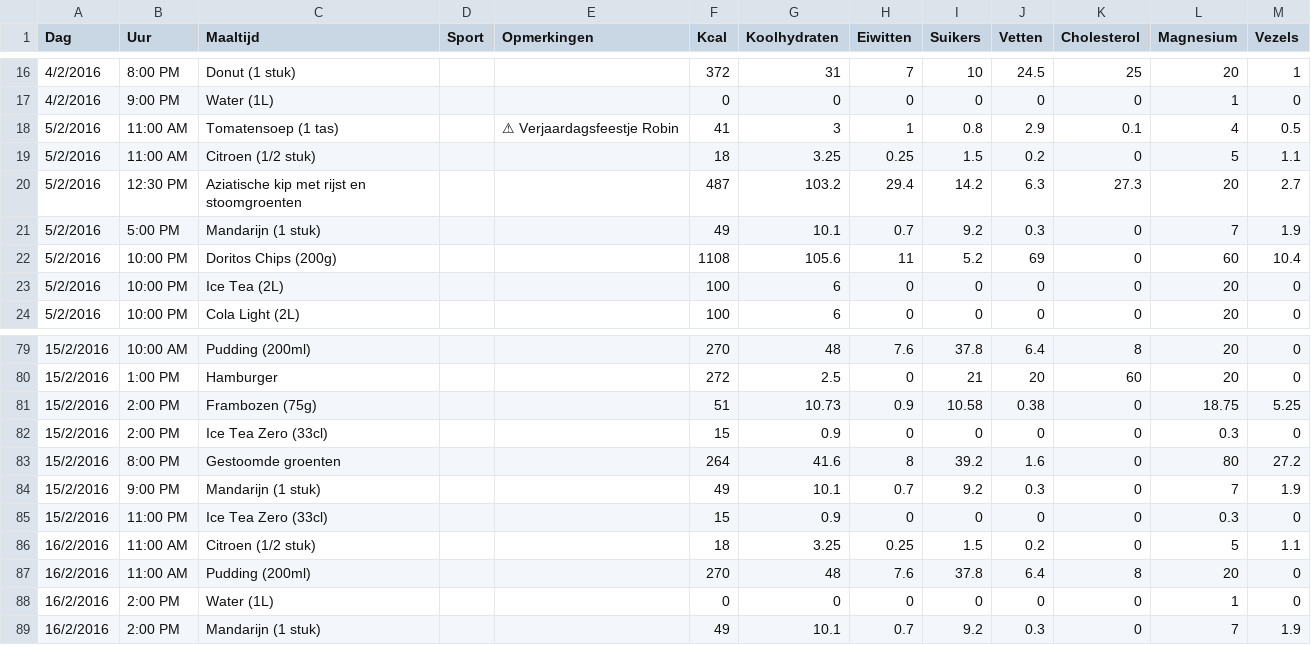
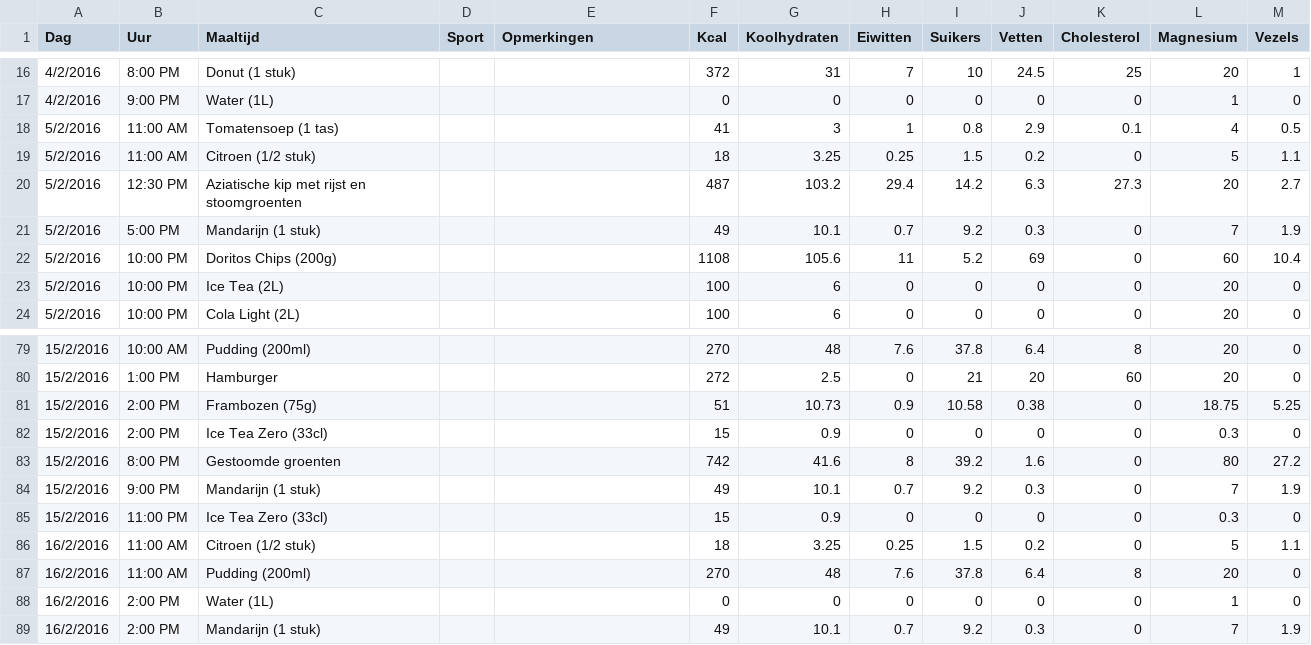
Before and after one commit to MichaelVincken/masterthesis, a CSV file: Thesis design 2/resources/testCSV.csv, drawn as a sheet; only a part is shown, gaps mark what is left out; the diff covers the shown part only.

```diff
--- a/Thesis design 2/resources/testCSV.csv
+++ b/Thesis design 2/resources/testCSV.csv
@@ -17,3 +17,3 @@ Dag,Uur,Maaltijd,Sport,Opmerkingen,Kcal,Koolhydraten,Eiwitten,Suikers,Vetten,Cho
 4/2/2016,9:00 PM,Water (1L),,,0,0,0,0,0,0,1,0
-5/2/2016,11:00 AM,Tomatensoep (1 tas),,⚠ Verjaardagsfeestje Robin,41,3,1,0.8,2.9,0.1,4,0.5
+5/2/2016,11:00 AM,Tomatensoep (1 tas),,,41,3,1,0.8,2.9,0.1,4,0.5
 5/2/2016,11:00 AM,Citroen (1/2 stuk),,,18,3.25,0.25,1.5,0.2,0,5,1.1
@@ -82,3 +82,3 @@ Dag,Uur,Maaltijd,Sport,Opmerkingen,Kcal,Koolhydraten,Eiwitten,Suikers,Vetten,Cho
 15/2/2016,2:00 PM,Ice Tea Zero (33cl),,,15,0.9,0,0,0,0,0.3,0
-15/2/2016,8:00 PM,Gestoomde groenten,,,264,41.6,8,39.2,1.6,0,80,27.2
+15/2/2016,8:00 PM,Gestoomde groenten,,,742,41.6,8,39.2,1.6,0,80,27.2
 15/2/2016,9:00 PM,Mandarijn (1 stuk),,,49,10.1,0.7,9.2,0.3,0,7,1.9
```
Also changed, not shown: 2 added rows, 2 removed rows and 11 edited cells elsewhere in this file, 2 other files.
